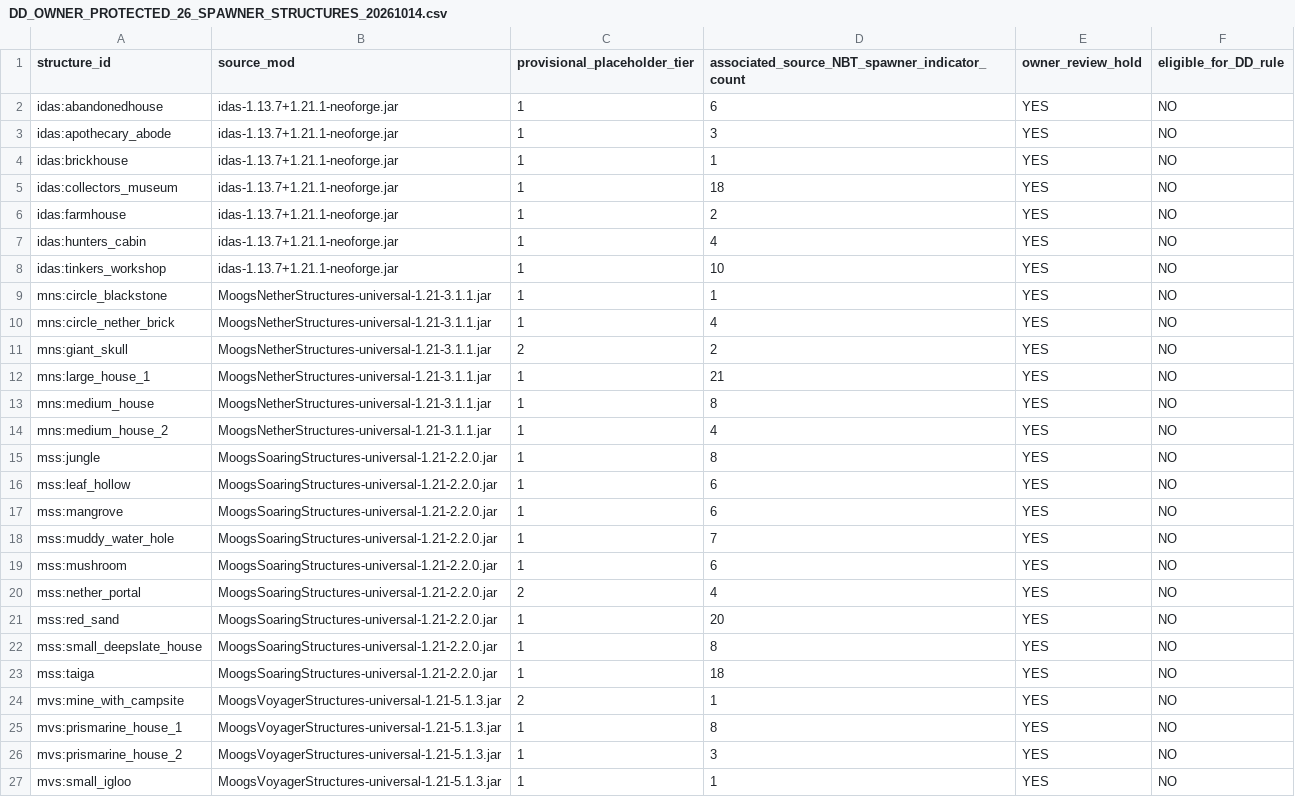
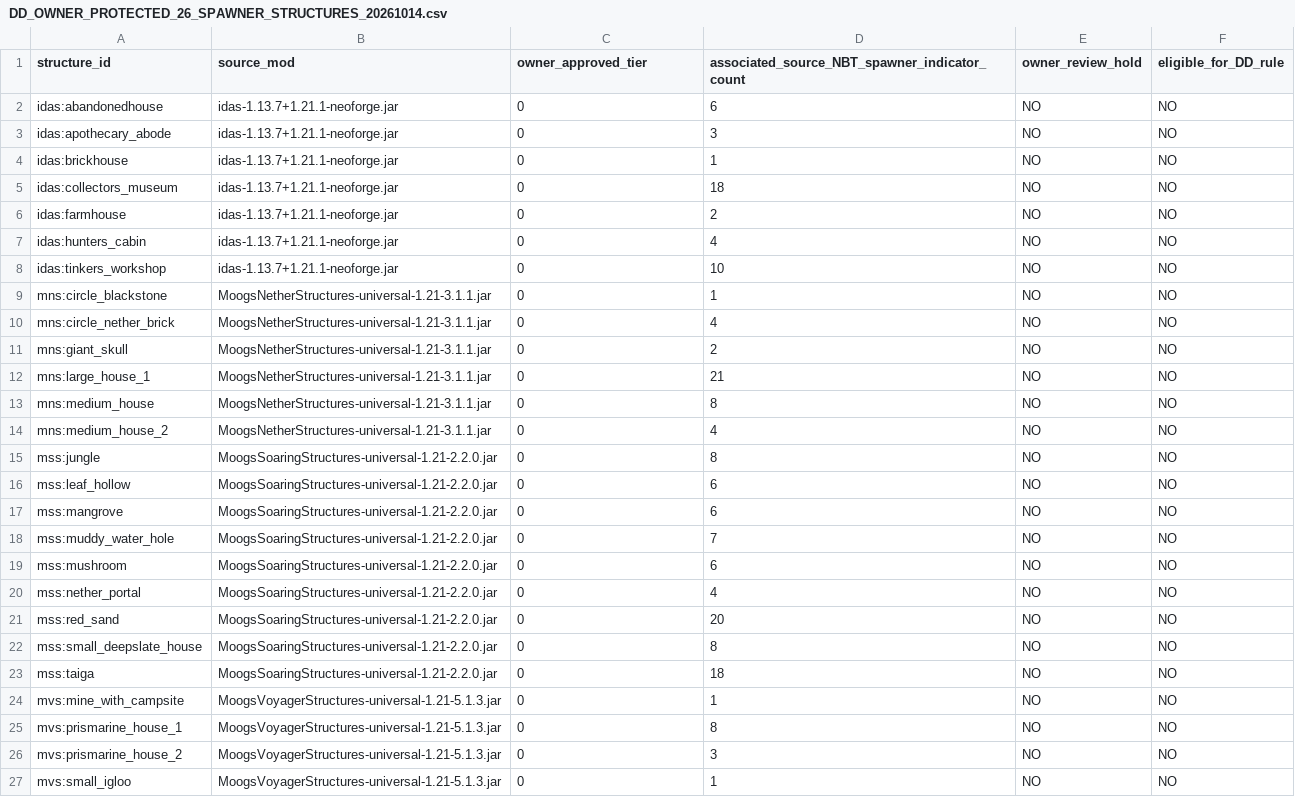
Before and after one commit to alsynth/AmbientOdyssey, a CSV file: docs/balance/DD_OWNER_PROTECTED_26_SPAWNER_STRUCTURES_20261014.csv, drawn as a sheet.

Commit message:
docs: reconcile former 26 owner holds to approved T0 and Dungeon Crawl overall T4

```diff
--- a/docs/balance/DD_OWNER_PROTECTED_26_SPAWNER_STRUCTURES_20261014.csv
+++ b/docs/balance/DD_OWNER_PROTECTED_26_SPAWNER_STRUCTURES_20261014.csv
@@ -1,27 +1,27 @@
-structure_id,source_mod,provisional_placeholder_tier,associated_source_NBT_spawner_indicator_count,owner_review_hold,eligible_for_DD_rule
-idas:abandonedhouse,idas-1.13.7+1.21.1-neoforge.jar,1,6,YES,NO
-idas:apothecary_abode,idas-1.13.7+1.21.1-neoforge.jar,1,3,YES,NO
-idas:brickhouse,idas-1.13.7+1.21.1-neoforge.jar,1,1,YES,NO
-idas:collectors_museum,idas-1.13.7+1.21.1-neoforge.jar,1,18,YES,NO
-idas:farmhouse,idas-1.13.7+1.21.1-neoforge.jar,1,2,YES,NO
-idas:hunters_cabin,idas-1.13.7+1.21.1-neoforge.jar,1,4,YES,NO
-idas:tinkers_workshop,idas-1.13.7+1.21.1-neoforge.jar,1,10,YES,NO
-mns:circle_blackstone,MoogsNetherStructures-universal-1.21-3.1.1.jar,1,1,YES,NO
-mns:circle_nether_brick,MoogsNetherStructures-universal-1.21-3.1.1.jar,1,4,YES,NO
-mns:giant_skull,MoogsNetherStructures-universal-1.21-3.1.1.jar,2,2,YES,NO
-mns:large_house_1,MoogsNetherStructures-universal-1.21-3.1.1.jar,1,21,YES,NO
-mns:medium_house,MoogsNetherStructures-universal-1.21-3.1.1.jar,1,8,YES,NO
-mns:medium_house_2,MoogsNetherStructures-universal-1.21-3.1.1.jar,1,4,YES,NO
-mss:jungle,MoogsSoaringStructures-universal-1.21-2.2.0.jar,1,8,YES,NO
-mss:leaf_hollow,MoogsSoaringStructures-universal-1.21-2.2.0.jar,1,6,YES,NO
-mss:mangrove,MoogsSoaringStructures-universal-1.21-2.2.0.jar,1,6,YES,NO
-mss:muddy_water_hole,MoogsSoaringStructures-universal-1.21-2.2.0.jar,1,7,YES,NO
-mss:mushroom,MoogsSoaringStructures-universal-1.21-2.2.0.jar,1,6,YES,NO
-mss:nether_portal,MoogsSoaringStructures-universal-1.21-2.2.0.jar,2,4,YES,NO
-mss:red_sand,MoogsSoaringStructures-universal-1.21-2.2.0.jar,1,20,YES,NO
-mss:small_deepslate_house,MoogsSoaringStructures-universal-1.21-2.2.0.jar,1,8,YES,NO
-mss:taiga,MoogsSoaringStructures-universal-1.21-2.2.0.jar,1,18,YES,NO
-mvs:mine_with_campsite,MoogsVoyagerStructures-universal-1.21-5.1.3.jar,2,1,YES,NO
-mvs:prismarine_house_1,MoogsVoyagerStructures-universal-1.21-5.1.3.jar,1,8,YES,NO
-mvs:prismarine_house_2,MoogsVoyagerStructures-universal-1.21-5.1.3.jar,1,3,YES,NO
-mvs:small_igloo,MoogsVoyagerStructures-universal-1.21-5.1.3.jar,1,1,YES,NO
+structure_id,source_mod,owner_approved_tier,associated_source_NBT_spawner_indicator_count,owner_review_hold,eligible_for_DD_rule
+idas:abandonedhouse,idas-1.13.7+1.21.1-neoforge.jar,0,6,NO,NO
+idas:apothecary_abode,idas-1.13.7+1.21.1-neoforge.jar,0,3,NO,NO
+idas:brickhouse,idas-1.13.7+1.21.1-neoforge.jar,0,1,NO,NO
+idas:collectors_museum,idas-1.13.7+1.21.1-neoforge.jar,0,18,NO,NO
+idas:farmhouse,idas-1.13.7+1.21.1-neoforge.jar,0,2,NO,NO
+idas:hunters_cabin,idas-1.13.7+1.21.1-neoforge.jar,0,4,NO,NO
+idas:tinkers_workshop,idas-1.13.7+1.21.1-neoforge.jar,0,10,NO,NO
+mns:circle_blackstone,MoogsNetherStructures-universal-1.21-3.1.1.jar,0,1,NO,NO
+mns:circle_nether_brick,MoogsNetherStructures-universal-1.21-3.1.1.jar,0,4,NO,NO
+mns:giant_skull,MoogsNetherStructures-universal-1.21-3.1.1.jar,0,2,NO,NO
+mns:large_house_1,MoogsNetherStructures-universal-1.21-3.1.1.jar,0,21,NO,NO
+mns:medium_house,MoogsNetherStructures-universal-1.21-3.1.1.jar,0,8,NO,NO
+mns:medium_house_2,MoogsNetherStructures-universal-1.21-3.1.1.jar,0,4,NO,NO
+mss:jungle,MoogsSoaringStructures-universal-1.21-2.2.0.jar,0,8,NO,NO
+mss:leaf_hollow,MoogsSoaringStructures-universal-1.21-2.2.0.jar,0,6,NO,NO
+mss:mangrove,MoogsSoaringStructures-universal-1.21-2.2.0.jar,0,6,NO,NO
+mss:muddy_water_hole,MoogsSoaringStructures-universal-1.21-2.2.0.jar,0,7,NO,NO
+mss:mushroom,MoogsSoaringStructures-universal-1.21-2.2.0.jar,0,6,NO,NO
+mss:nether_portal,MoogsSoaringStructures-universal-1.21-2.2.0.jar,0,4,NO,NO
+mss:red_sand,MoogsSoaringStructures-universal-1.21-2.2.0.jar,0,20,NO,NO
+mss:small_deepslate_house,MoogsSoaringStructures-universal-1.21-2.2.0.jar,0,8,NO,NO
+mss:taiga,MoogsSoaringStructures-universal-1.21-2.2.0.jar,0,18,NO,NO
+mvs:mine_with_campsite,MoogsVoyagerStructures-universal-1.21-5.1.3.jar,0,1,NO,NO
+mvs:prismarine_house_1,MoogsVoyagerStructures-universal-1.21-5.1.3.jar,0,8,NO,NO
+mvs:prismarine_house_2,MoogsVoyagerStructures-universal-1.21-5.1.3.jar,0,3,NO,NO
+mvs:small_igloo,MoogsVoyagerStructures-universal-1.21-5.1.3.jar,0,1,NO,NO
```
